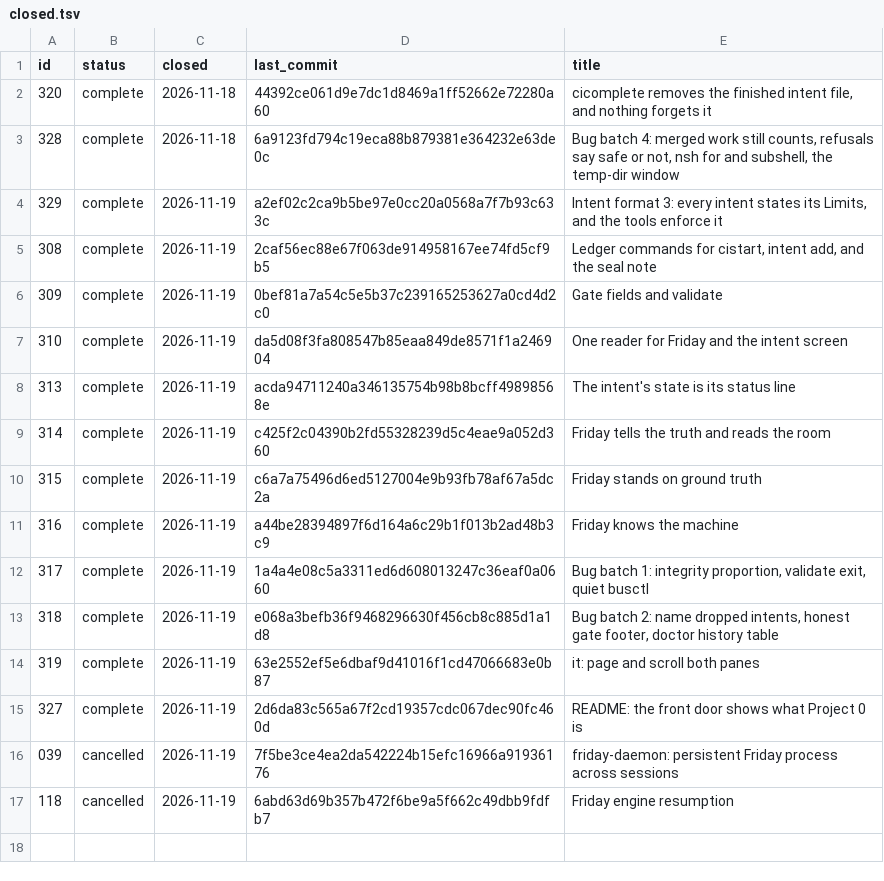
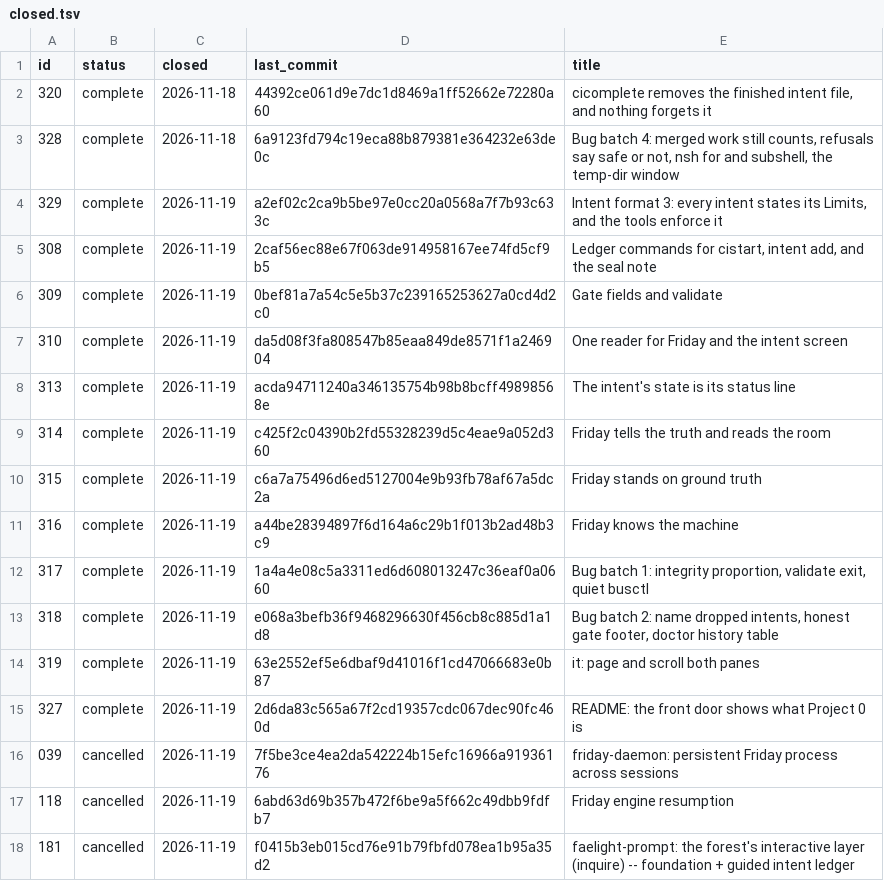
Before and after one commit to WidkidoneR2/0-Core, a TSV file: zero/intents/closed.tsv, drawn as a sheet; the diff names each change by its address in the sheet, - before the commit and + after, or states it on an @@ line.

```diff
--- a/zero/intents/closed.tsv
+++ b/zero/intents/closed.tsv
+row 18: 181 | cancelled | 2026-11-19 | f0415b3eb015cd76e91b79fbfd078ea1b95a35d2 | faelight-prompt: the forest's interactive layer (inquire) -- foundation + guided intent ledger
```
Also changed, not shown: 1 other file.
